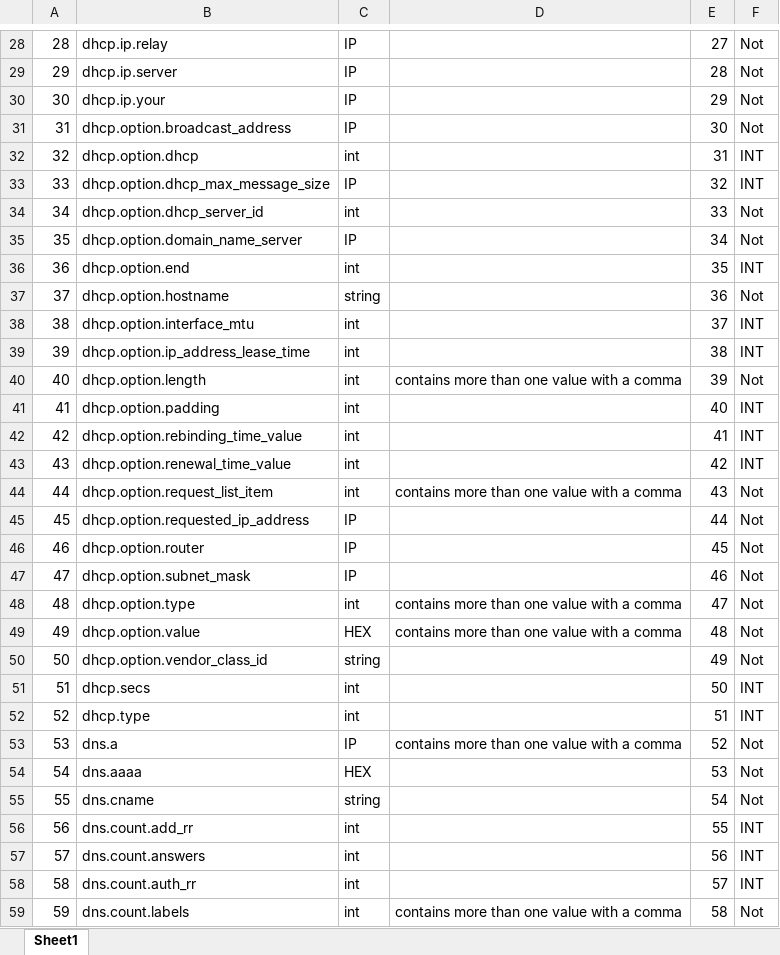
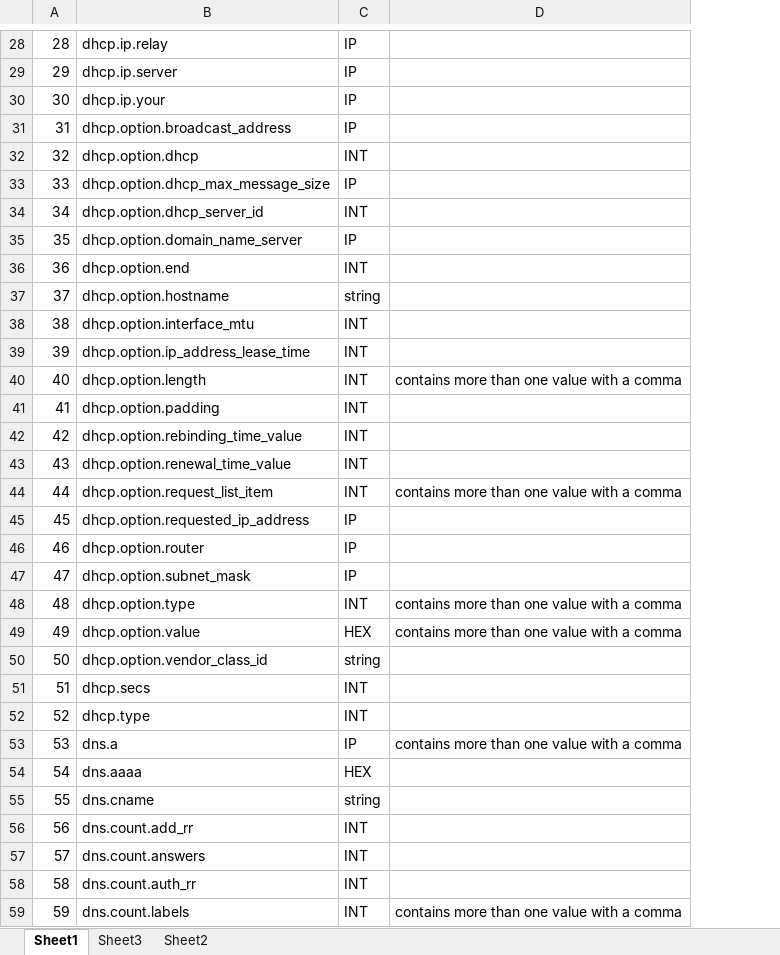
Before and after one commit to kahramankostas/GeMID, an Excel workbook: selected features.xlsx, sheet Sheet1, drawn as a sheet; only a part is shown, gaps mark what is left out; values as stored, in another font and other column widths than the file's, no cell formats; removed rows and columns are numbered as before the commit, all else as after; the diff covers the shown part only; the diff names each change by its address in the sheet, - before the commit and + after, or states it on an @@ line.

```diff
--- a/selected features.xlsx (sheet Sheet1)
+++ b/selected features.xlsx (sheet Sheet1)
+sheet tab: Sheet3
+sheet tab: Sheet2
-column E, rows 28-59: 27 | 28 | 29 | 30 | 31 | 32 | 33 | 34 | 35 | 36 | 37 | 38 | 39 | 40 | 41 | 42 | 43 | 44 | 45 | 46 | 47 | 48 | 49 | 50 | 51 | 52 | 53 | 54 | 55 | 56 | 57 | 58
-column F, rows 28-59: Not | Not | Not | Not | INT | INT | Not | Not | INT | Not | INT | INT | Not | INT | INT | INT | Not | Not | Not | Not | Not | Not | Not | INT | INT | Not | Not | Not | INT | INT | INT | Not
-C32: int
+C32: INT
-C34: int
+C34: INT
-C36: int
+C36: INT
-C38:C44: int
+C38:C44: INT
-C48: int
+C48: INT
-C51:C52: int
+C51:C52: INT
-C56:C59: int
+C56:C59: INT
```
Also changed, not shown: 29 added rows, 1 removed row, 133 edited cells and row numbers in column A elsewhere in this sheet, cell formats.
